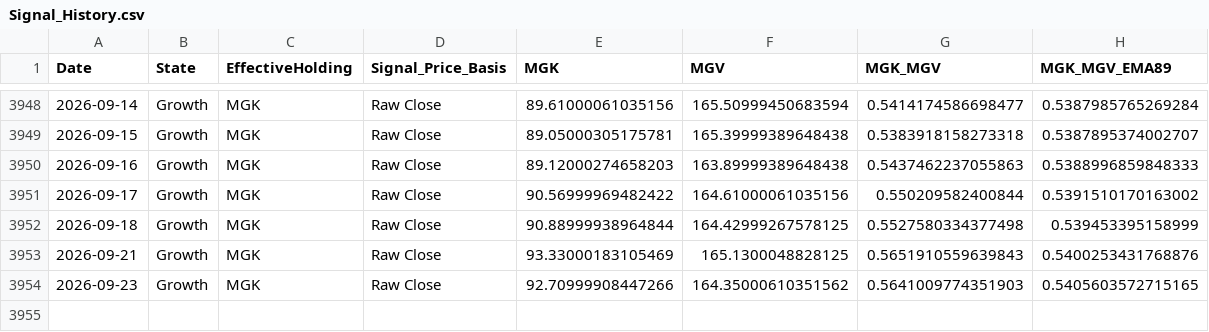
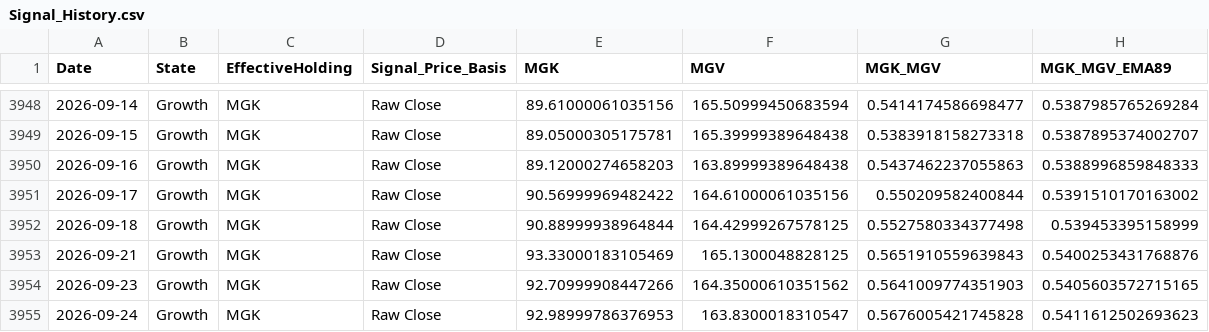
Before and after one commit to wesl8n-sketch/A1V12-Dashboard, a CSV file: Data/Signal_History.csv, drawn as a sheet; only a part is shown, gaps mark what is left out.

```diff
--- a/Data/Signal_History.csv
+++ b/Data/Signal_History.csv
@@ -3954 +3954,2 @@ Date,State,EffectiveHolding,Signal_Price_Basis,MGK,MGV,MGK_MGV,MGK_MGV_EMA89
 2026-09-23,Growth,MGK,Raw Close,92.70999908447266,164.35000610351562,0.5641009774351903,0.5405603572715165
+2026-09-24,Growth,MGK,Raw Close,92.98999786376953,163.8300018310547,0.5676005421745828,0.5411612502693623
```
Also changed, not shown: Data/Alpha_Overlay_Daily_Values.csv, Data/Composite_Dividends.csv, 27 other files.
